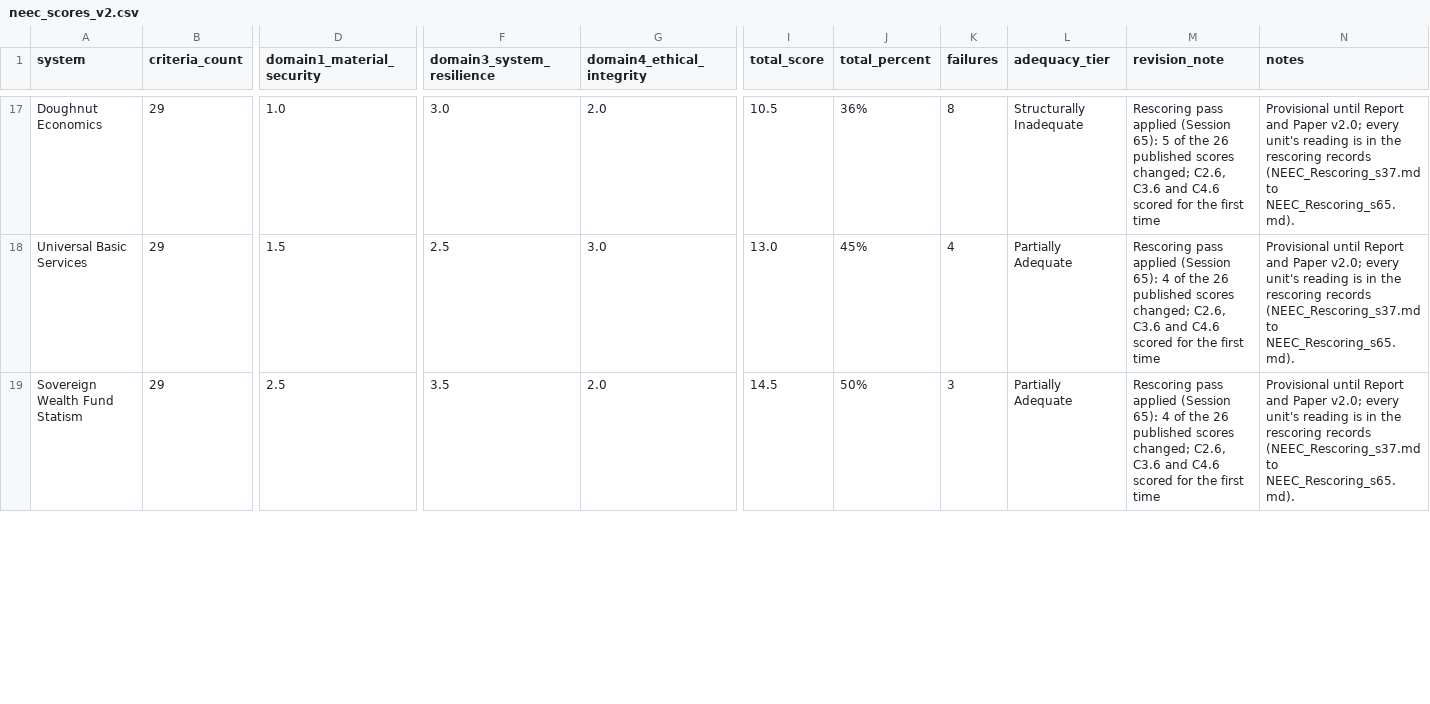
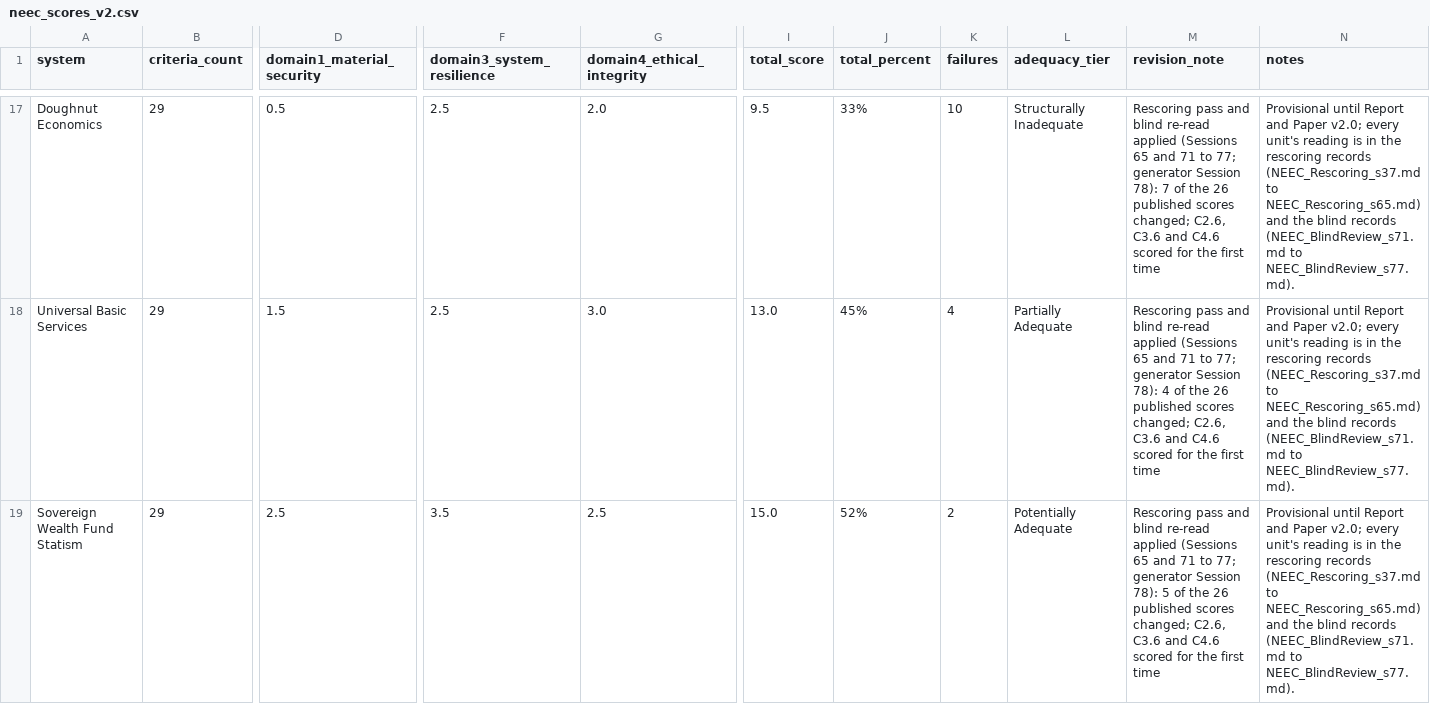
Before and after one commit to BetterToBest/NormativeEvaluation, a CSV file: neec_scores_v2.csv, drawn as a sheet; only a part is shown, gaps mark what is left out; the diff covers the shown part only; the diff names each change by its address in the sheet, - before the commit and + after, or states it on an @@ line.

```diff
--- a/neec_scores_v2.csv
+++ b/neec_scores_v2.csv
-D17 (domain1_material_security): 1.0
+D17 (domain1_material_security): 0.5
-F17 (domain3_system_resilience): 3.0
+F17 (domain3_system_resilience): 2.5
-I17 (total_score): 10.5
+I17 (total_score): 9.5
-J17 (total_percent): 36%
+J17 (total_percent): 33%
-K17 (failures): 8
+K17 (failures): 10
-M17 (revision_note): Rescoring pass applied (Session 65): 5 of the…
+M17 (revision_note): Rescoring pass and blind re-read applied (Sessions 65 and 71 to 77; generator Session 78): 7 of the…
-N17:N19 (notes): …(NEEC_Rescoring_s37.md to NEEC_Rescoring_s65.md).
+N17:N19 (notes): …(NEEC_Rescoring_s37.md to NEEC_Rescoring_s65.md) and the blind records (NEEC_BlindReview_s71.md to NEEC_BlindReview_s77.md).
-M18 (revision_note): Rescoring pass applied (Session 65): 4 of…
+M18 (revision_note): Rescoring pass and blind re-read applied (Sessions 65 and 71 to 77; generator Session 78): 4 of…
-G19 (domain4_ethical_integrity): 2.0
+G19 (domain4_ethical_integrity): 2.5
-I19 (total_score): 14.5
+I19 (total_score): 15.0
-J19 (total_percent): 50%
+J19 (total_percent): 52%
-K19 (failures): 3
+K19 (failures): 2
-L19 (adequacy_tier): Partially Adequate
+L19 (adequacy_tier): Potentially Adequate
-M19 (revision_note): Rescoring pass applied (Session 65): 4 of the…
+M19 (revision_note): Rescoring pass and blind re-read applied (Sessions 65 and 71 to 77; generator Session 78): 5 of the…
```
Also changed, not shown: 103 edited cells elsewhere in this file, 23 other files.
